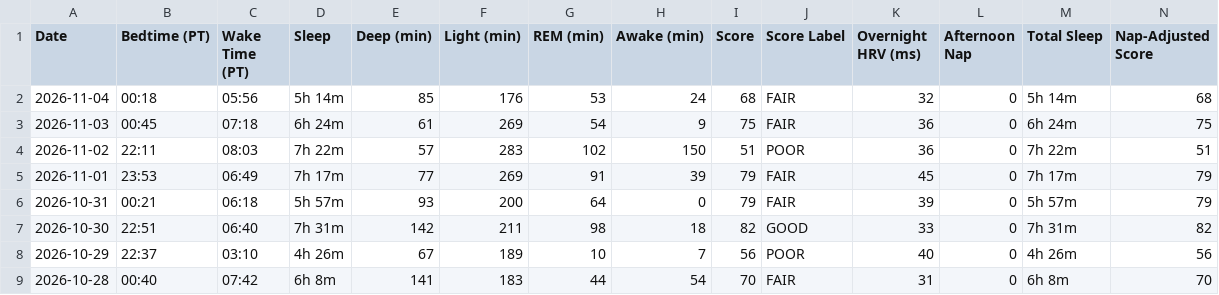
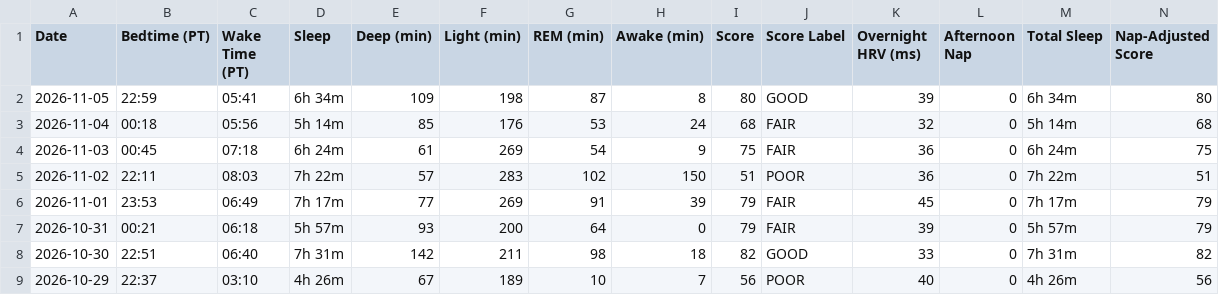
Before and after one commit to ravidev/fitness-dashboard, a CSV file: data/sleep.csv, drawn as a sheet; only a part is shown; the shorter side is filled out with more unchanged rows; rows hold the shown columns only; the diff names each change by its address in the sheet, - before the commit and + after, or states it on an @@ line.

```diff
--- a/data/sleep.csv
+++ b/data/sleep.csv
+row 2: 2026-11-05 | 22:59 | 05:41 | 6h 34m | 109 | 198 | 87 | 8 | 80 | GOOD | 39 | 0 | 6h 34m | 80
```
Also changed, not shown: data/dailystats.csv, data/foodlog.csv, 6 other files.
